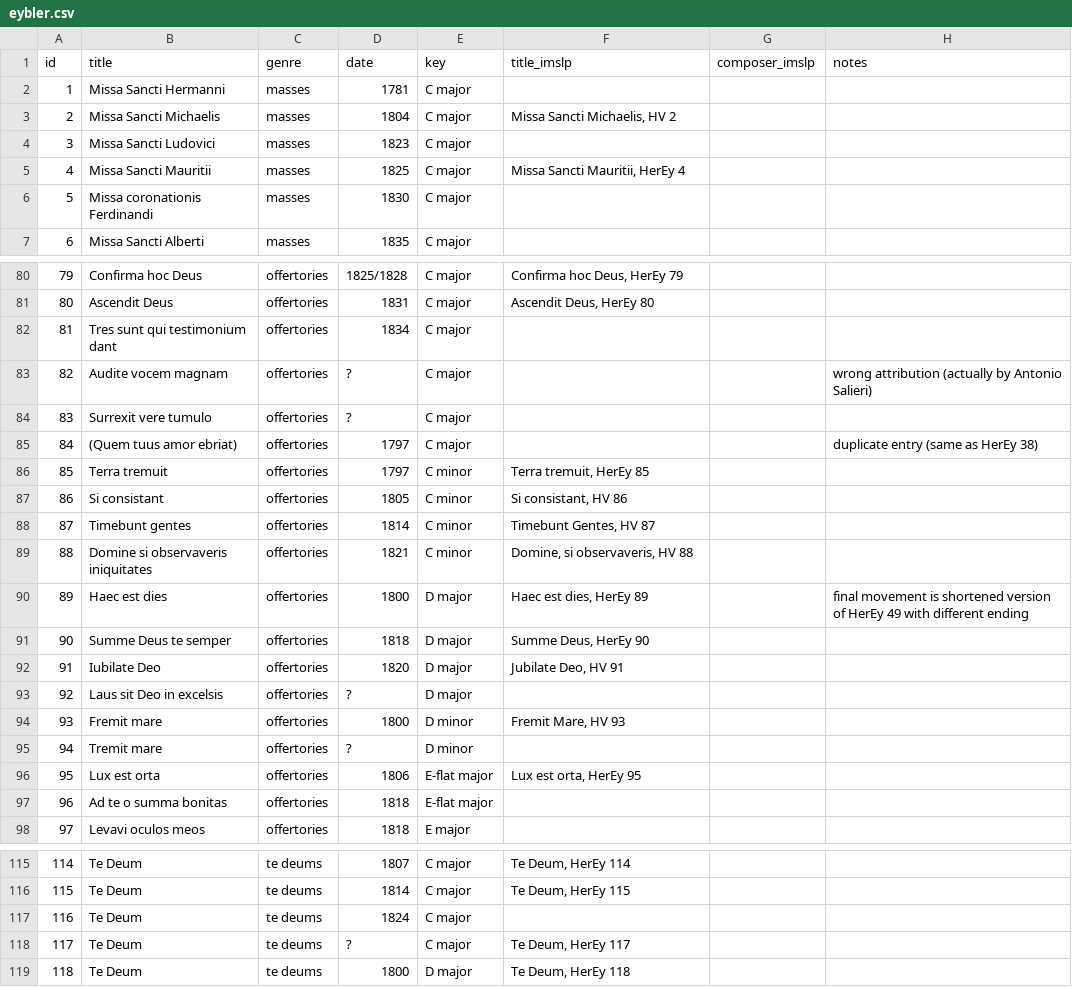
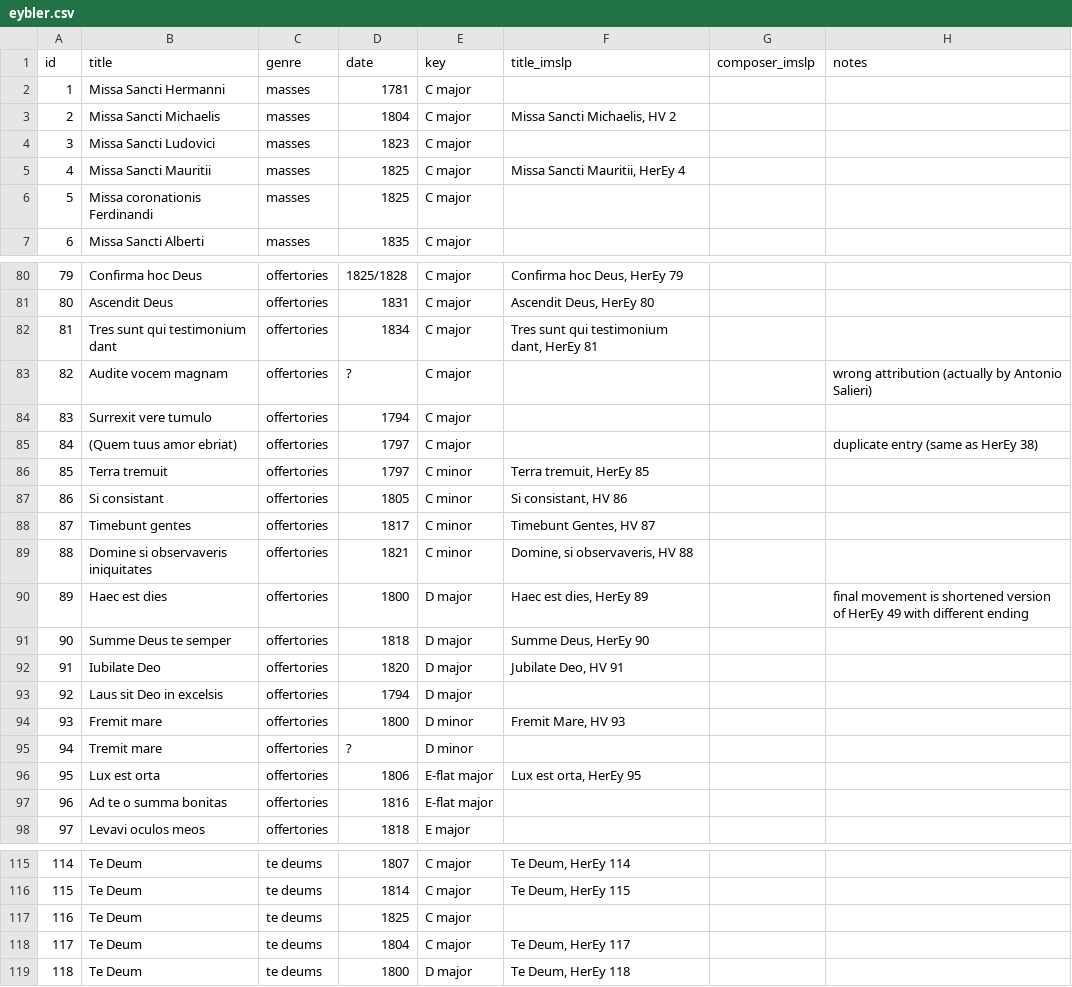
Before and after one commit to edition-esser-skala/imslp-lists, a CSV file: data/eybler.csv, drawn as a sheet; only a part is shown, gaps mark what is left out.

Commit message:
updates table

```diff
--- a/data/eybler.csv
+++ b/data/eybler.csv
@@ -5,3 +5,3 @@ id,title,genre,date,key,title_imslp,composer_imslp,notes
 4,Missa Sancti Mauritii,masses,1825,C major,"Missa Sancti Mauritii, HerEy 4",,
-5,Missa coronationis Ferdinandi,masses,1830,C major,,,
+5,Missa coronationis Ferdinandi,masses,1825,C major,,,
 6,Missa Sancti Alberti,masses,1835,C major,,,
@@ -81,5 +81,5 @@ id,title,genre,date,key,title_imslp,composer_imslp,notes
 80,Ascendit Deus,offertories,1831,C major,"Ascendit Deus, HerEy 80",,
-81,Tres sunt qui testimonium dant,offertories,1834,C major,,,
+81,Tres sunt qui testimonium dant,offertories,1834,C major,"Tres sunt qui testimonium dant, HerEy 81",,
 82,Audite vocem magnam,offertories,?,C major,,,wrong attribution (actually by Antonio Salieri)
-83,Surrexit vere tumulo,offertories,?,C major,,,
+83,Surrexit vere tumulo,offertories,1794,C major,,,
 84,(Quem tuus amor ebriat),offertories,1797,C major,,,duplicate entry (same as HerEy 38)
@@ -87,3 +87,3 @@ id,title,genre,date,key,title_imslp,composer_imslp,notes
 86,Si consistant,offertories,1805,C minor,"Si consistant, HV 86",,
-87,Timebunt gentes,offertories,1814,C minor,"Timebunt Gentes, HV 87",,
+87,Timebunt gentes,offertories,1817,C minor,"Timebunt Gentes, HV 87",,
 88,Domine si observaveris iniquitates,offertories,1821,C minor,"Domine, si observaveris, HV 88",,
@@ -92,3 +92,3 @@ id,title,genre,date,key,title_imslp,composer_imslp,notes
 91,Iubilate Deo,offertories,1820,D major,"Jubilate Deo, HV 91",,
-92,Laus sit Deo in excelsis,offertories,?,D major,,,
+92,Laus sit Deo in excelsis,offertories,1794,D major,,,
 93,Fremit mare,offertories,1800,D minor,"Fremit Mare, HV 93",,
@@ -96,3 +96,3 @@ id,title,genre,date,key,title_imslp,composer_imslp,notes
 95,Lux est orta,offertories,1806,E-flat major,"Lux est orta, HerEy 95",,
-96,Ad te o summa bonitas,offertories,1818,E-flat major,,,
+96,Ad te o summa bonitas,offertories,1816,E-flat major,,,
 97,Levavi oculos meos,offertories,1818,E major,,,
@@ -116,4 +116,4 @@ id,title,genre,date,key,title_imslp,composer_imslp,notes
 115,Te Deum,te deums,1814,C major,"Te Deum, HerEy 115",,
-116,Te Deum,te deums,1824,C major,,,
-117,Te Deum,te deums,?,C major,"Te Deum, HerEy 117",,
+116,Te Deum,te deums,1825,C major,,,
+117,Te Deum,te deums,1804,C major,"Te Deum, HerEy 117",,
 118,Te Deum,te deums,1800,D major,"Te Deum, HerEy 118",,
```
